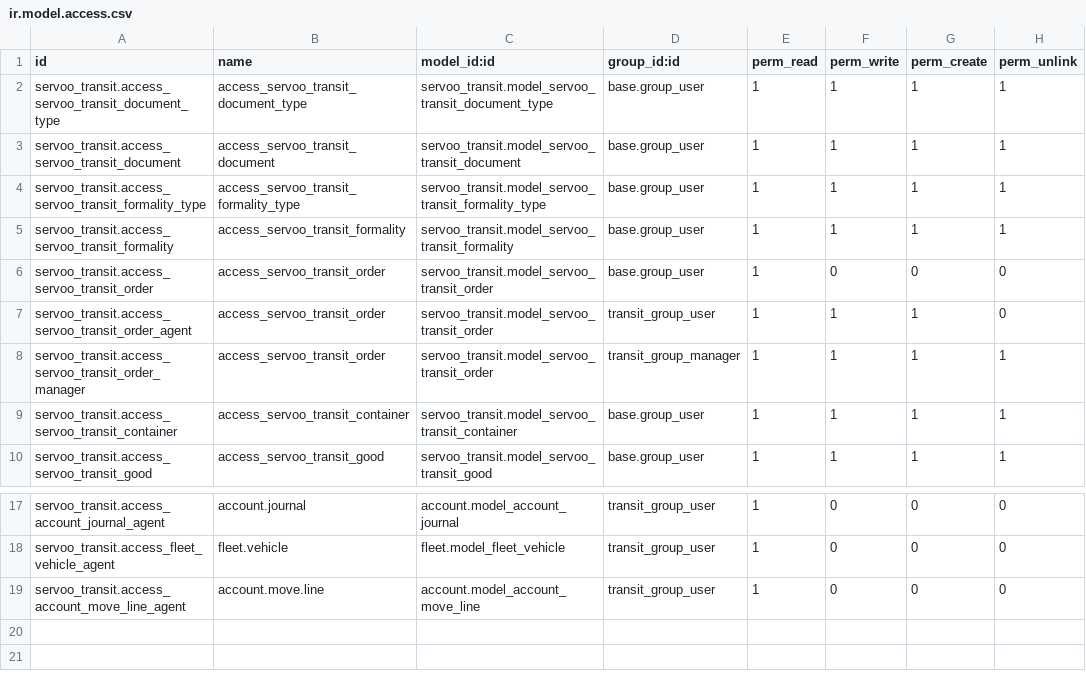
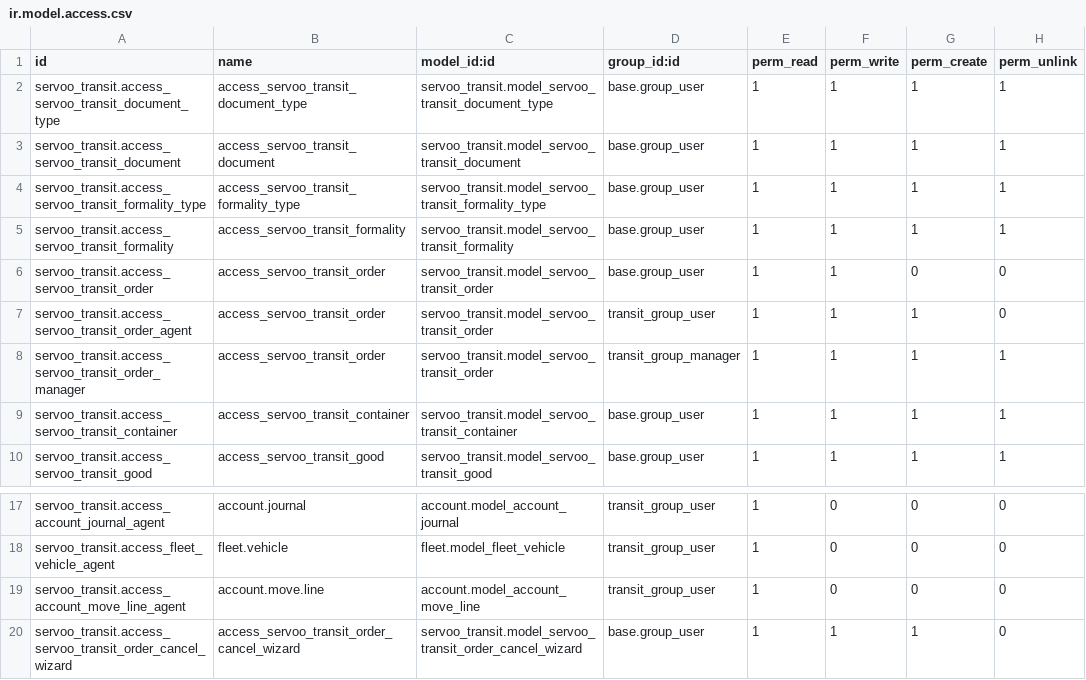
Before and after one commit to faouzabdul/ERP-Transit-Aconnage-Shipping, a CSV file: servoo_transit/security/ir.model.access.csv, drawn as a sheet; only a part is shown, gaps mark what is left out.

```diff
--- a/servoo_transit/security/ir.model.access.csv
+++ b/servoo_transit/security/ir.model.access.csv
@@ -5,3 +5,3 @@ servoo_transit.access_servoo_transit_formality_type,access_servoo_transit_formal
 servoo_transit.access_servoo_transit_formality,access_servoo_transit_formality,servoo_transit.model_servoo_transit_formality,base.group_user,1,1,1,1
-servoo_transit.access_servoo_transit_order,access_servoo_transit_order,servoo_transit.model_servoo_transit_order,base.group_user,1,0,0,0
+servoo_transit.access_servoo_transit_order,access_servoo_transit_order,servoo_transit.model_servoo_transit_order,base.group_user,1,1,0,0
 servoo_transit.access_servoo_transit_order_agent,access_servoo_transit_order,servoo_transit.model_servoo_transit_order,transit_group_user,1,1,1,0
@@ -19 +19,2 @@ servoo_transit.access_fleet_vehicle_agent,fleet.vehicle,fleet.model_fleet_vehicl
 servoo_transit.access_account_move_line_agent,account.move.line,account.model_account_move_line,transit_group_user,1,0,0,0
+servoo_transit.access_servoo_transit_order_cancel_wizard,access_servoo_transit_order_cancel_wizard,servoo_transit.model_servoo_transit_order_cancel_wizard,base.group_user,1,1,1,0
```
Also changed, not shown: servoo_logistic/security/ir.model.access.csv, servoo_shipping/security/ir.model.access.csv, 30 other files.
